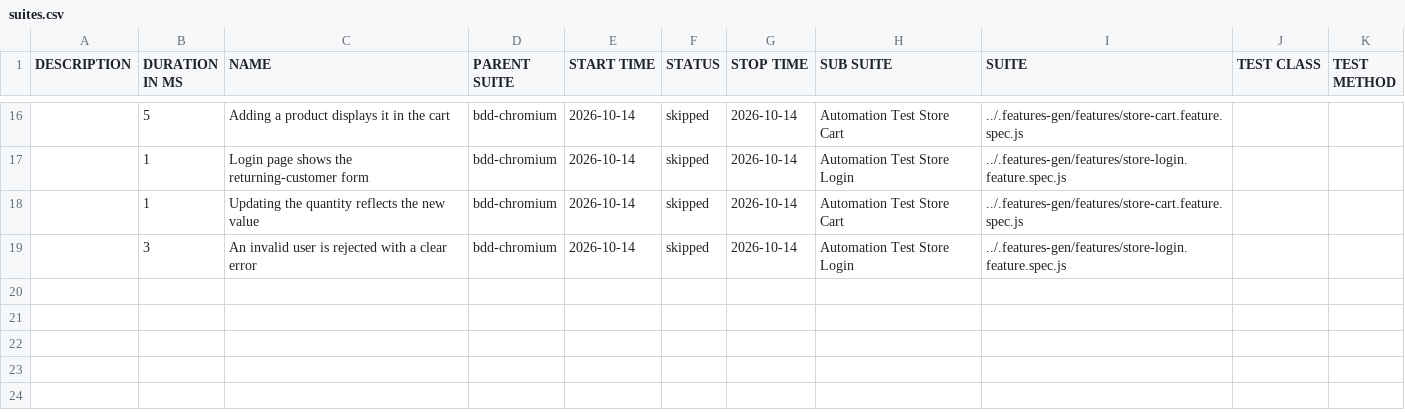
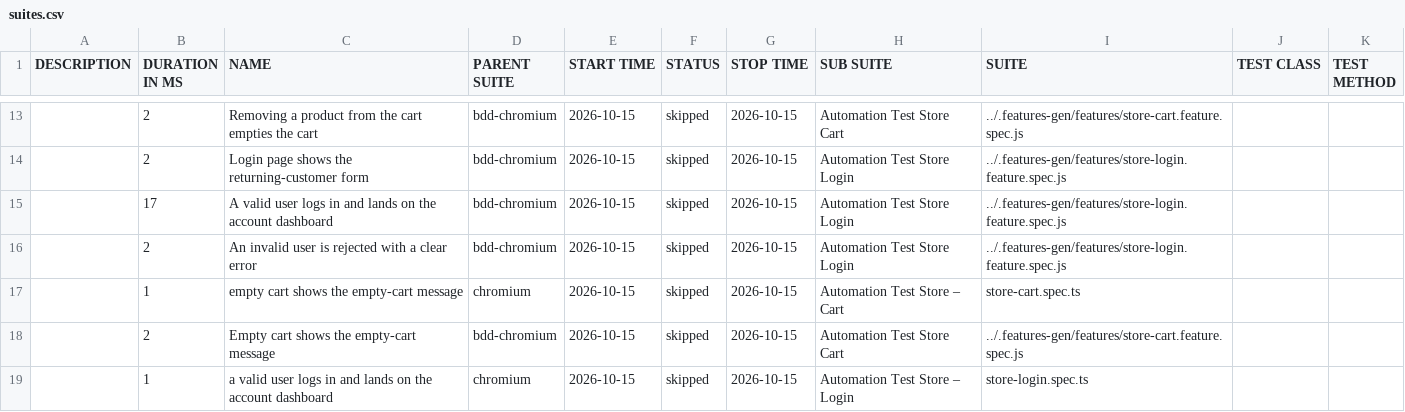
Before and after one commit to Cacheater/playwright-e2e-framework, a CSV file: data/suites.csv, drawn as a sheet; only a part is shown, gaps mark what is left out; the diff covers the shown part only.

```diff
--- a/data/suites.csv
+++ b/data/suites.csv
@@ -16,4 +13,7 @@
-"","5","Adding a product displays it in the cart","bdd-chromium","2026-10-14","skipped","2026-10-14","Automation Test Store Cart","../.features-gen/features/store-cart.feature.spec.js","",""
-"","1","Login page shows the returning-customer form","bdd-chromium","2026-10-14","skipped","2026-10-14","Automation Test Store Login","../.features-gen/features/store-login.feature.spec.js","",""
-"","1","Updating the quantity reflects the new value","bdd-chromium","2026-10-14","skipped","2026-10-14","Automation Test Store Cart","../.features-gen/features/store-cart.feature.spec.js","",""
-"","3","An invalid user is rejected with a clear error","bdd-chromium","2026-10-14","skipped","2026-10-14","Automation Test Store Login","../.features-gen/features/store-login.feature.spec.js","",""
+"","2","Removing a product from the cart empties the cart","bdd-chromium","2026-10-15","skipped","2026-10-15","Automation Test Store Cart","../.features-gen/features/store-cart.feature.spec.js","",""
+"","2","Login page shows the returning-customer form","bdd-chromium","2026-10-15","skipped","2026-10-15","Automation Test Store Login","../.features-gen/features/store-login.feature.spec.js","",""
+"","17","A valid user logs in and lands on the account dashboard","bdd-chromium","2026-10-15","skipped","2026-10-15","Automation Test Store Login","../.features-gen/features/store-login.feature.spec.js","",""
+"","2","An invalid user is rejected with a clear error","bdd-chromium","2026-10-15","skipped","2026-10-15","Automation Test Store Login","../.features-gen/features/store-login.feature.spec.js","",""
+"","1","empty cart shows the empty-cart message","chromium","2026-10-15","skipped","2026-10-15","Automation Test Store – Cart","store-cart.spec.ts","",""
+"","2","Empty cart shows the empty-cart message","bdd-chromium","2026-10-15","skipped","2026-10-15","Automation Test Store Cart","../.features-gen/features/store-cart.feature.spec.js","",""
+"","1","a valid user logs in and lands on the account dashboard","chromium","2026-10-15","skipped","2026-10-15","Automation Test Store – Login","store-login.spec.ts","",""
```
Also changed, not shown: 3 added rows, 6 removed rows and 27 edited cells elsewhere in this file, 50 other files.
